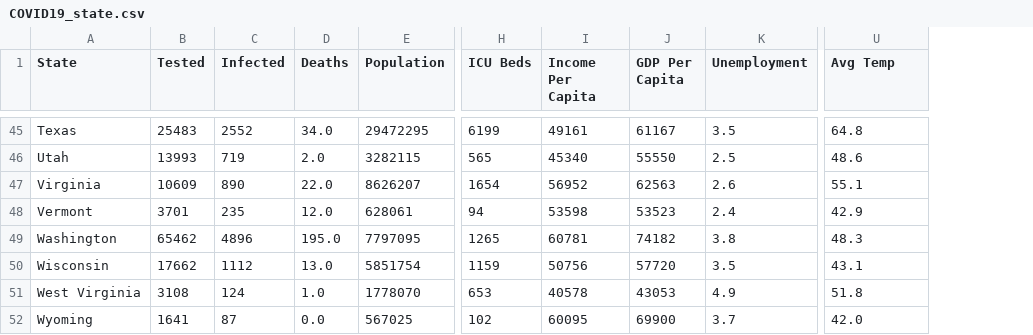
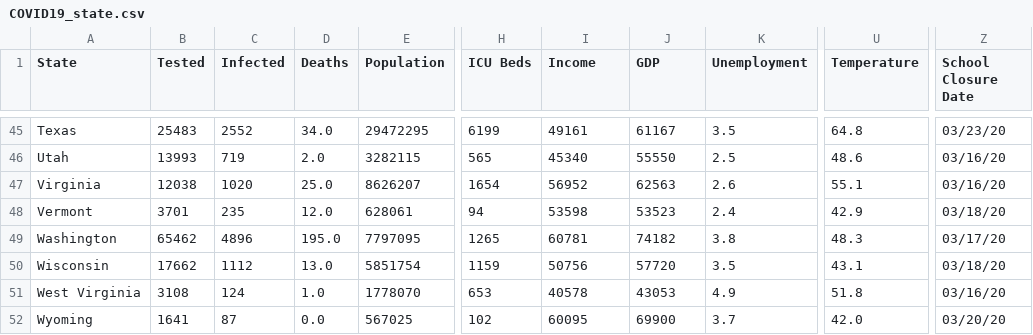
Before and after one commit to UncleGedd/COVID19-US-States-EDA, a CSV file: COVID19_state.csv, drawn as a sheet; only a part is shown, gaps mark what is left out; the diff covers the shown part only; the diff names each change by its address in the sheet, - before the commit and + after, or states it on an @@ line.

```diff
--- a/COVID19_state.csv
+++ b/COVID19_state.csv
+column Z (School Closure Date), rows 45-52: 03/23/20 | 03/16/20 | 03/16/20 | 03/18/20 | 03/17/20 | 03/18/20 | 03/16/20 | 03/20/20
-I1: Income Per Capita
+I1: Income
-J1: GDP Per Capita
+J1: GDP
-U1: Avg Temp
+U1: Temperature
-B47 (Tested): 10609
+B47 (Tested): 12038
-C47 (Infected): 890
+C47 (Infected): 1020
-D47 (Deaths): 22.0
+D47 (Deaths): 25.0
```
Also changed, not shown: 20 edited cells elsewhere in this file, predictor_data/income_per_capita.csv, predictor_data/state_gdp.csv, 4 other files.
